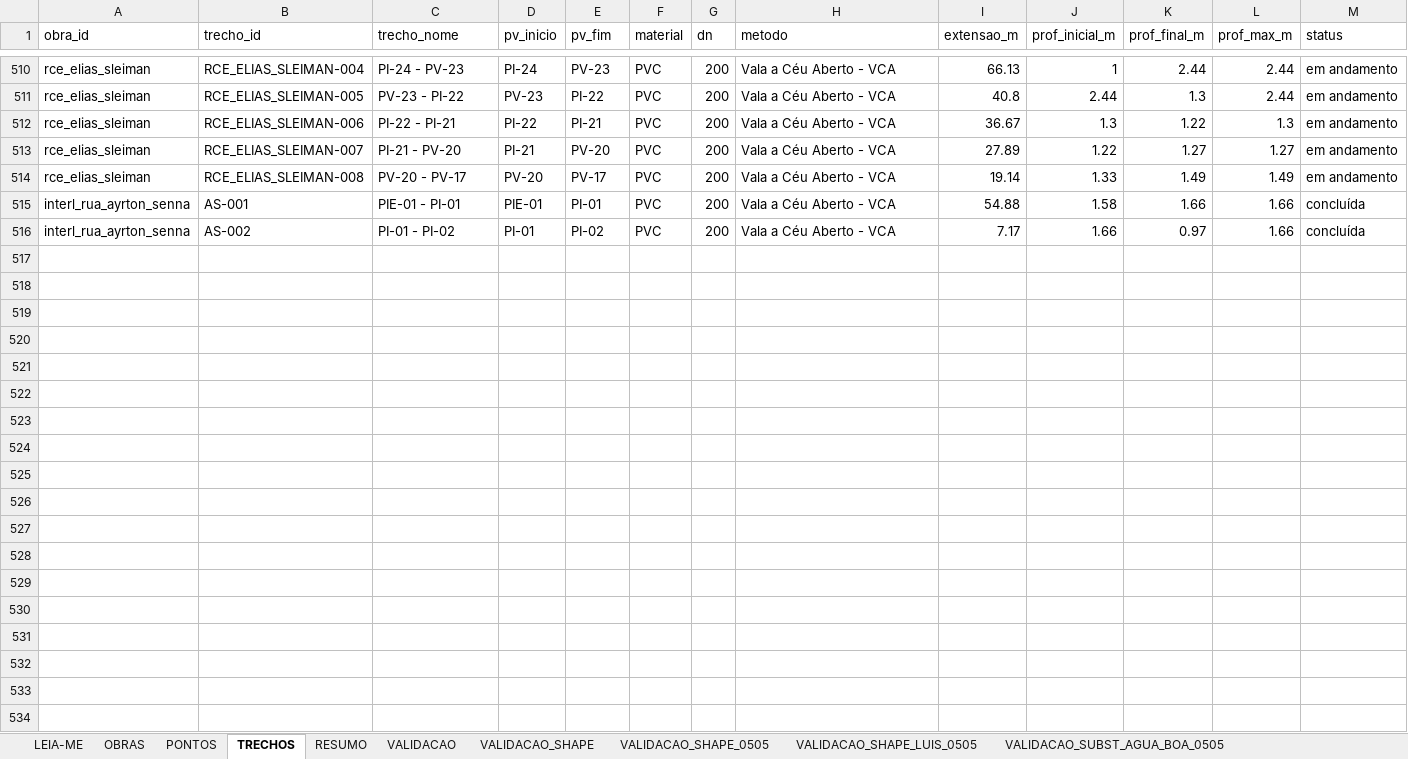
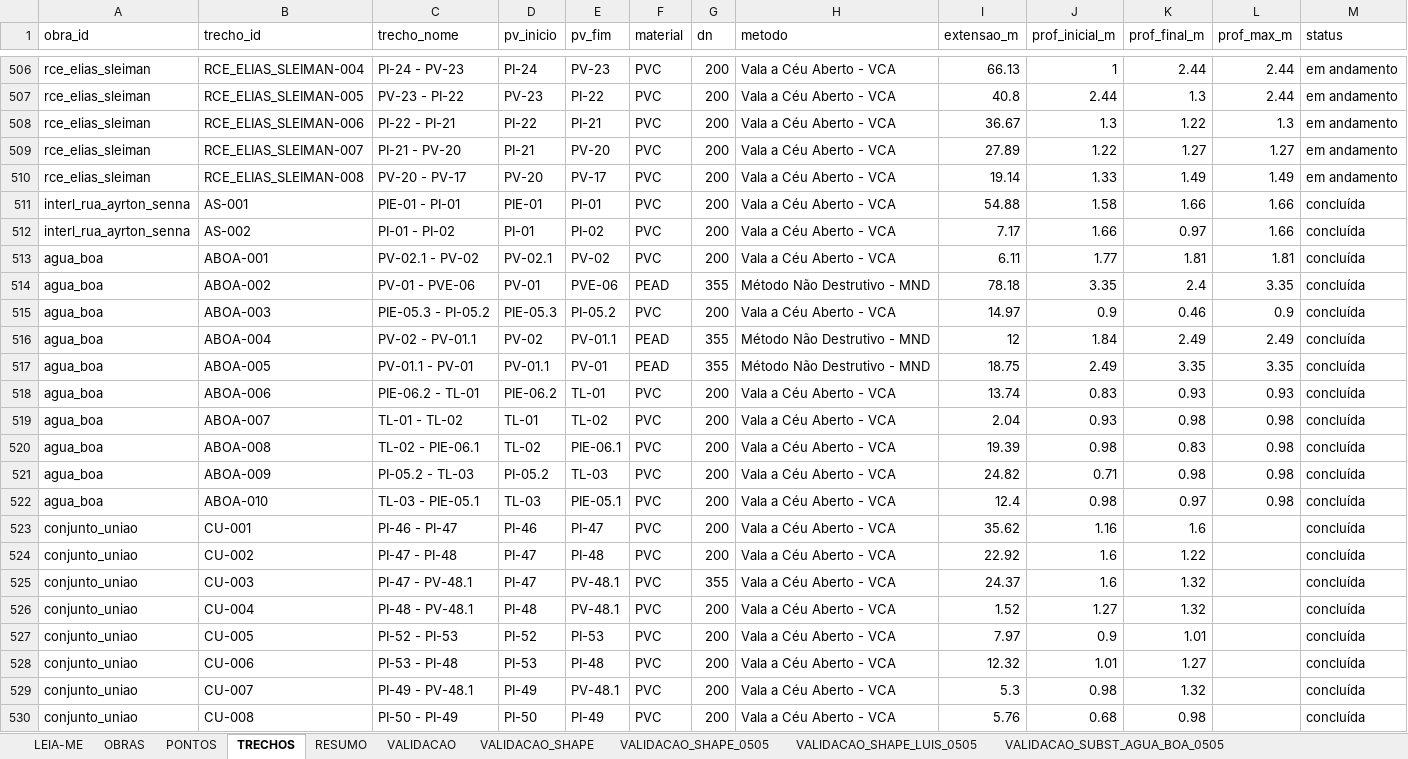
Before and after one commit to integra6a-star/dashboard-obras, an Excel workbook: docs/planilha_base_mapa.xlsx, sheet TRECHOS, drawn as a sheet; only a part is shown, gaps mark what is left out; values as stored, in another font and other column widths than the file's, no borders; rows hold the shown columns only; the diff covers the shown part only; the diff names each change by its address in the sheet, - before the commit and + after, or states it on an @@ line.

Commit message:
Atualiza PDS e mapa em 2026-07-24

```diff
--- a/docs/planilha_base_mapa.xlsx (sheet TRECHOS)
+++ b/docs/planilha_base_mapa.xlsx (sheet TRECHOS)
+row 513: agua_boa | ABOA-001 | PV-02.1 - PV-02 | PV-02.1 | PV-02 | PVC | 200 | Vala a Céu Aberto - VCA | 6.11 | 1.77 | 1.81 | 1.81 | concluída
+row 514: agua_boa | ABOA-002 | PV-01 - PVE-06 | PV-01 | PVE-06 | PEAD | 355 | Método Não Destrutivo - MND | 78.18 | 3.35 | 2.4 | 3.35 | concluída
+row 515: agua_boa | ABOA-003 | PIE-05.3 - PI-05.2 | PIE-05.3 | PI-05.2 | PVC | 200 | Vala a Céu Aberto - VCA | 14.97 | 0.9 | 0.46 | 0.9 | concluída
+row 516: agua_boa | ABOA-004 | PV-02 - PV-01.1 | PV-02 | PV-01.1 | PEAD | 355 | Método Não Destrutivo - MND | 12 | 1.84 | 2.49 | 2.49 | concluída
+row 517: agua_boa | ABOA-005 | PV-01.1 - PV-01 | PV-01.1 | PV-01 | PEAD | 355 | Método Não Destrutivo - MND | 18.75 | 2.49 | 3.35 | 3.35 | concluída
+row 518: agua_boa | ABOA-006 | PIE-06.2 - TL-01 | PIE-06.2 | TL-01 | PVC | 200 | Vala a Céu Aberto - VCA | 13.74 | 0.83 | 0.93 | 0.93 | concluída
+row 519: agua_boa | ABOA-007 | TL-01 - TL-02 | TL-01 | TL-02 | PVC | 200 | Vala a Céu Aberto - VCA | 2.04 | 0.93 | 0.98 | 0.98 | concluída
+row 520: agua_boa | ABOA-008 | TL-02 - PIE-06.1 | TL-02 | PIE-06.1 | PVC | 200 | Vala a Céu Aberto - VCA | 19.39 | 0.98 | 0.83 | 0.98 | concluída
+row 521: agua_boa | ABOA-009 | PI-05.2 - TL-03 | PI-05.2 | TL-03 | PVC | 200 | Vala a Céu Aberto - VCA | 24.82 | 0.71 | 0.98 | 0.98 | concluída
+row 522: agua_boa | ABOA-010 | TL-03 - PIE-05.1 | TL-03 | PIE-05.1 | PVC | 200 | Vala a Céu Aberto - VCA | 12.4 | 0.98 | 0.97 | 0.98 | concluída
+row 523: conjunto_uniao | CU-001 | PI-46 - PI-47 | PI-46 | PI-47 | PVC | 200 | Vala a Céu Aberto - VCA | 35.62 | 1.16 | 1.6 |  | concluída
+row 524: conjunto_uniao | CU-002 | PI-47 - PI-48 | PI-47 | PI-48 | PVC | 200 | Vala a Céu Aberto - VCA | 22.92 | 1.6 | 1.22 |  | concluída
+row 525: conjunto_uniao | CU-003 | PI-47 - PV-48.1 | PI-47 | PV-48.1 | PVC | 355 | Vala a Céu Aberto - VCA | 24.37 | 1.6 | 1.32 |  | concluída
+row 526: conjunto_uniao | CU-004 | PI-48 - PV-48.1 | PI-48 | PV-48.1 | PVC | 200 | Vala a Céu Aberto - VCA | 1.52 | 1.27 | 1.32 |  | concluída
+row 527: conjunto_uniao | CU-005 | PI-52 - PI-53 | PI-52 | PI-53 | PVC | 200 | Vala a Céu Aberto - VCA | 7.97 | 0.9 | 1.01 |  | concluída
+row 528: conjunto_uniao | CU-006 | PI-53 - PI-48 | PI-53 | PI-48 | PVC | 200 | Vala a Céu Aberto - VCA | 12.32 | 1.01 | 1.27 |  | concluída
+row 529: conjunto_uniao | CU-007 | PI-49 - PV-48.1 | PI-49 | PV-48.1 | PVC | 200 | Vala a Céu Aberto - VCA | 5.3 | 0.98 | 1.32 |  | concluída
+row 530: conjunto_uniao | CU-008 | PI-50 - PI-49 | PI-50 | PI-49 | PVC | 200 | Vala a Céu Aberto - VCA | 5.76 | 0.68 | 0.98 |  | concluída
```
Also changed, not shown: 3 added rows and 4 hidden or unhidden rows elsewhere in this sheet, sheet PONTOS, sheet OBRAS, hidden cells, planilha_base_mapa.xlsx, 14 other files.
